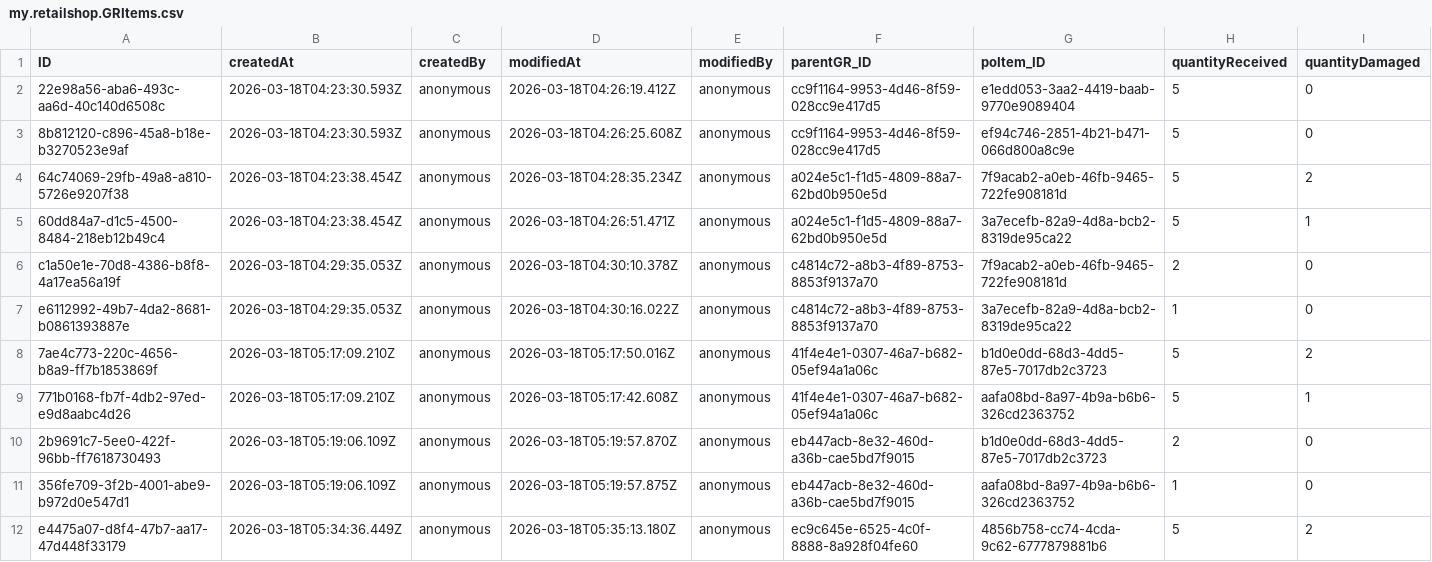
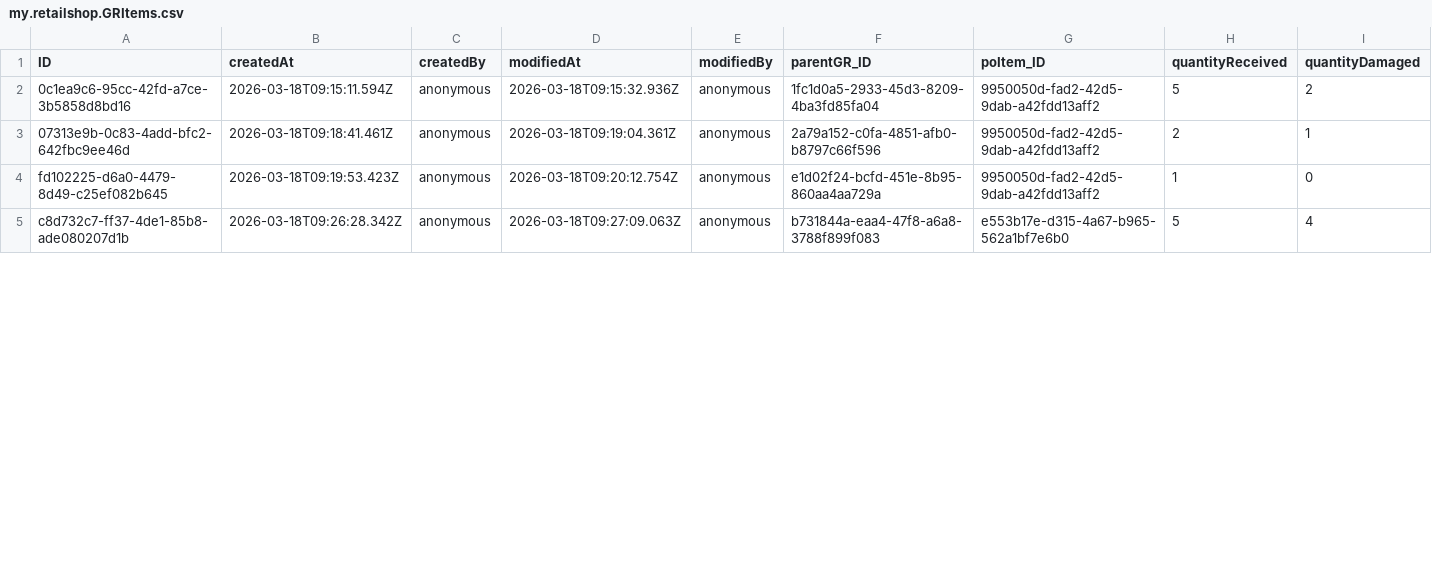
Before and after one commit to Shobhitha-Bhat/Retail_Inventory_And_Billing_Mgmt_System-V2-, a CSV file: db/data/my.retailshop.GRItems.csv, drawn as a sheet; only a part is shown; removed rows and columns are numbered as before the commit, all else as after; rows hold the shown columns only; the diff covers the shown part only; the diff names each change by its address in the sheet, - before the commit and + after, or states it on an @@ line.

Commit message:
POItems-ItemsYetToReceive, ApproveGR- Inspection Check

```diff
--- a/db/data/my.retailshop.GRItems.csv
+++ b/db/data/my.retailshop.GRItems.csv
-row 2: 22e98a56-aba6-493c-aa6d-40c140d6508c | 2026-03-18T04:23:30.593Z | anonymous | 2026-03-18T04:26:19.412Z | anonymous | cc9f1164-9953-4d46-8f59-028cc9e417d5 | e1edd053-3aa2-4419-baab-9770e9089404 | 5 | 0
-row 3: 8b812120-c896-45a8-b18e-b3270523e9af | 2026-03-18T04:23:30.593Z | anonymous | 2026-03-18T04:26:25.608Z | anonymous | cc9f1164-9953-4d46-8f59-028cc9e417d5 | ef94c746-2851-4b21-b471-066d800a8c9e | 5 | 0
-A2 (ID): 64c74069-29fb-49a8-a810-5726e9207f38
+A2 (ID): 0c1ea9c6-95cc-42fd-a7ce-3b5858d8bd16
-B2 (createdAt): 2026-03-18T04:23:38.454Z
+B2 (createdAt): 2026-03-18T09:15:11.594Z
-D2 (modifiedAt): 2026-03-18T04:28:35.234Z
+D2 (modifiedAt): 2026-03-18T09:15:32.936Z
-F2 (parentGR_ID): a024e5c1-f1d5-4809-88a7-62bd0b950e5d
+F2 (parentGR_ID): 1fc1d0a5-2933-45d3-8209-4ba3fd85fa04
-G2 (poItem_ID): 7f9acab2-a0eb-46fb-9465-722fe908181d
+G2 (poItem_ID): 9950050d-fad2-42d5-9dab-a42fdd13aff2
-A3 (ID): 60dd84a7-d1c5-4500-8484-218eb12b49c4
+A3 (ID): 07313e9b-0c83-4add-bfc2-642fbc9ee46d
-B3 (createdAt): 2026-03-18T04:23:38.454Z
+B3 (createdAt): 2026-03-18T09:18:41.461Z
-D3 (modifiedAt): 2026-03-18T04:26:51.471Z
+D3 (modifiedAt): 2026-03-18T09:19:04.361Z
-F3 (parentGR_ID): a024e5c1-f1d5-4809-88a7-62bd0b950e5d
+F3 (parentGR_ID): 2a79a152-c0fa-4851-afb0-b8797c66f596
-G3 (poItem_ID): 3a7ecefb-82a9-4d8a-bcb2-8319de95ca22
+G3 (poItem_ID): 9950050d-fad2-42d5-9dab-a42fdd13aff2
-H3 (quantityReceived): 5
+H3 (quantityReceived): 2
-row 6: c1a50e1e-70d8-4386-b8f8-4a17ea56a19f | 2026-03-18T04:29:35.053Z | anonymous | 2026-03-18T04:30:10.378Z | anonymous | c4814c72-a8b3-4f89-8753-8853f9137a70 | 7f9acab2-a0eb-46fb-9465-722fe908181d | 2 | 0
-A4 (ID): e6112992-49b7-4da2-8681-b0861393887e
+A4 (ID): fd102225-d6a0-4479-8d49-c25ef082b645
-B4 (createdAt): 2026-03-18T04:29:35.053Z
+B4 (createdAt): 2026-03-18T09:19:53.423Z
-D4 (modifiedAt): 2026-03-18T04:30:16.022Z
+D4 (modifiedAt): 2026-03-18T09:20:12.754Z
-F4 (parentGR_ID): c4814c72-a8b3-4f89-8753-8853f9137a70
+F4 (parentGR_ID): e1d02f24-bcfd-451e-8b95-860aa4aa729a
-G4 (poItem_ID): 3a7ecefb-82a9-4d8a-bcb2-8319de95ca22
+G4 (poItem_ID): 9950050d-fad2-42d5-9dab-a42fdd13aff2
-row 8: 7ae4c773-220c-4656-b8a9-ff7b1853869f | 2026-03-18T05:17:09.210Z | anonymous | 2026-03-18T05:17:50.016Z | anonymous | 41f4e4e1-0307-46a7-b682-05ef94a1a06c | b1d0e0dd-68d3-4dd5-87e5-7017db2c3723 | 5 | 2
-A5 (ID): 771b0168-fb7f-4db2-97ed-e9d8aabc4d26
+A5 (ID): c8d732c7-ff37-4de1-85b8-ade080207d1b
-B5 (createdAt): 2026-03-18T05:17:09.210Z
+B5 (createdAt): 2026-03-18T09:26:28.342Z
-D5 (modifiedAt): 2026-03-18T05:17:42.608Z
+D5 (modifiedAt): 2026-03-18T09:27:09.063Z
-F5 (parentGR_ID): 41f4e4e1-0307-46a7-b682-05ef94a1a06c
+F5 (parentGR_ID): b731844a-eaa4-47f8-a6a8-3788f899f083
-G5 (poItem_ID): aafa08bd-8a97-4b9a-b6b6-326cd2363752
+G5 (poItem_ID): e553b17e-d315-4a67-b965-562a1bf7e6b0
-I5 (quantityDamaged): 1
+I5 (quantityDamaged): 4
-row 10: 2b9691c7-5ee0-422f-96bb-ff7618730493 | 2026-03-18T05:19:06.109Z | anonymous | 2026-03-18T05:19:57.870Z | anonymous | eb447acb-8e32-460d-a36b-cae5bd7f9015 | b1d0e0dd-68d3-4dd5-87e5-7017db2c3723 | 2 | 0
-row 11: 356fe709-3f2b-4001-abe9-b972d0e547d1 | 2026-03-18T05:19:06.109Z | anonymous | 2026-03-18T05:19:57.875Z | anonymous | eb447acb-8e32-460d-a36b-cae5bd7f9015 | aafa08bd-8a97-4b9a-b6b6-326cd2363752 | 1 | 0
-row 12: e4475a07-d8f4-47b7-aa17-47d448f33179 | 2026-03-18T05:34:36.449Z | anonymous | 2026-03-18T05:35:13.180Z | anonymous | ec9c645e-6525-4c0f-8888-8a928f04fe60 | 4856b758-cc74-4cda-9c62-6777879881b6 | 5 | 2
```
Also changed, not shown: 1 removed row and 12 edited cells elsewhere in this file, db/data/my.retailshop.DistributorOrderItems.csv, db/data/my.retailshop.GR.csv, 7 other files.
